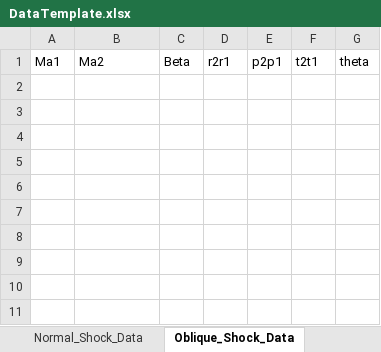
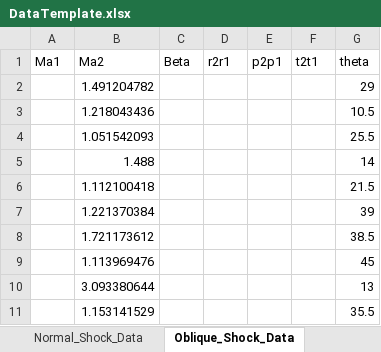
Before and after one commit to Sirius0v0/Aerodynamics-Parameter-Quarter-System, an Excel workbook: DataTemplate/DataTemplate.xlsx, sheet Oblique_Shock_Data, drawn as a sheet; values as stored, in another font and other column widths than the file's, no borders; the diff names each change by its address in the sheet, - before the commit and + after, or states it on an @@ line.

Commit message:
完善批量计算 增加Ma-theta查值功能

```diff
--- a/DataTemplate/DataTemplate.xlsx (sheet Oblique_Shock_Data)
+++ b/DataTemplate/DataTemplate.xlsx (sheet Oblique_Shock_Data)
+row 2:  | 1.491204782 |  |  |  |  | 29
+row 3:  | 1.218043436 |  |  |  |  | 10.5
+row 4:  | 1.051542093 |  |  |  |  | 25.5
+row 5:  | 1.488 |  |  |  |  | 14
+row 6:  | 1.112100418 |  |  |  |  | 21.5
+row 7:  | 1.221370384 |  |  |  |  | 39
+row 8:  | 1.721173612 |  |  |  |  | 38.5
+row 9:  | 1.113969476 |  |  |  |  | 45
+row 10:  | 3.093380644 |  |  |  |  | 13
+row 11:  | 1.153141529 |  |  |  |  | 35.5
```
Also changed, not shown: sheet Normal_Shock_Data, 18 other files.
